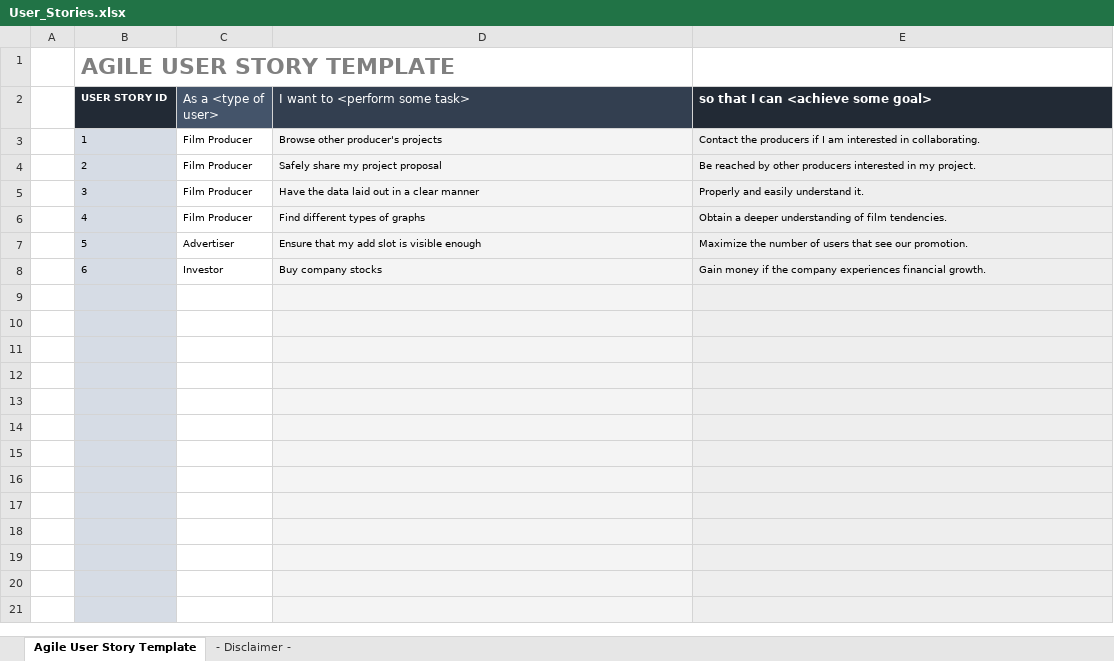
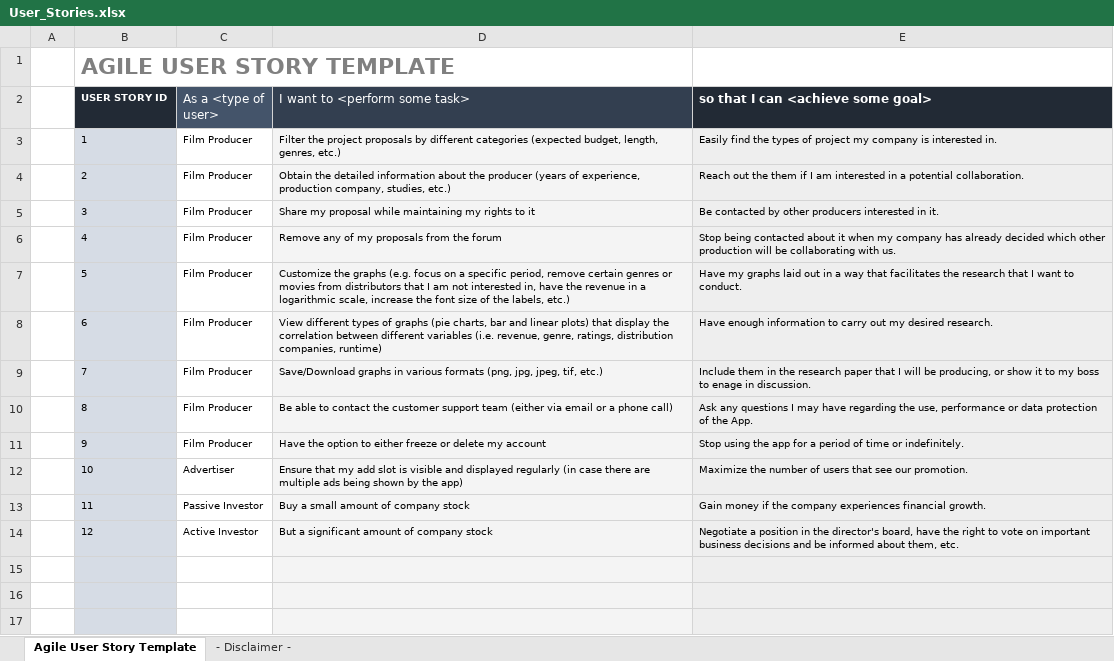
Before and after one commit to PDA44719/coursework-2-data-science, an Excel workbook: User_Stories.xlsx, sheet Agile User Story Template, drawn as a sheet; only a part is shown; the shorter side is filled out with more unchanged rows; values as stored, in another font and other column widths than the file's, no borders; charts and pictures not drawn; removed rows and columns are numbered as before the commit, all else as after; the diff names each change by its address in the sheet, - before the commit and + after, or states it on an @@ line.

Commit message:
Updated user stories to be more precise.

```diff
--- a/User_Stories.xlsx (sheet Agile User Story Template)
+++ b/User_Stories.xlsx (sheet Agile User Story Template)
-D3 (I want to <perform some task>): Browse other producer's projects
+D3 (I want to <perform some task>): Filter the project proposals by different categories (expected budget, length, genres, etc.)
-E3: Contact the producers if I am interested in collaborating.
+E3: Easily find the types of project my company is interested in.
-D4 (I want to <perform some task>): Safely share my project proposal
+D4 (I want to <perform some task>): Obtain the detailed information about the producer (years of experience, production company, studies, etc.)
-E4: Be reached by other producers interested in my project.
+E4: Reach out the them if I am interested in a potential collaboration.
-D5 (I want to <perform some task>): Have the data laid out in a clear manner
+D5 (I want to <perform some task>): Share my proposal while maintaining my rights to it
-E5: Properly and easily understand it.
+E5: Be contacted by other producers interested in it.
-D6 (I want to <perform some task>): Find different types of graphs
+D6 (I want to <perform some task>): Remove any of my proposals from the forum
-E6: Obtain a deeper understanding of film tendencies.
+E6: Stop being contacted about it when my company has already decided which other production will be collaborating with us.
-row 7:  | 5 | Advertiser | Ensure that my add slot is visible enough | Maximize the number of users that see our promotion.
-row 8:  | 6 | Investor | Buy company stocks | Gain money if the company experiences financial growth.
-row 7: (empty)
+row 7:  | 5 | Film Producer | Customize the graphs (e.g. focus on a specific period, remove certain genres or movies from distributors that I am not interested in, have the revenue in a logarithmic scale, increase the font size of the labels, etc.) | Have my graphs laid out in a way that facilitates the research that I want to conduct.
-row 8: (empty)
+row 8:  | 6 | Film Producer | View different types of graphs (pie charts, bar and linear plots) that display the correlation between different variables (i.e. revenue, genre, ratings, distribution companies, runtime) | Have enough information to carry out my desired research.
-row 9: (empty)
+row 9:  | 7 | Film Producer | Save/Download graphs in various formats (png, jpg, jpeg, tif, etc.) | Include them in the research paper that I will be producing, or show it to my boss to enage in discussion.
-row 10: (empty)
+row 10:  | 8 | Film Producer | Be able to contact the customer support team (either via email or a phone call) | Ask any questions I may have regarding the use, performance or data protection of the App.
-row 11: (empty)
+row 11:  | 9 | Film Producer | Have the option to either freeze or delete my account | Stop using the app for a period of time or indefinitely.
-row 12: (empty)
+row 12:  | 10 | Advertiser | Ensure that my add slot is visible and displayed regularly (in case there are multiple ads being shown by the app) | Maximize the number of users that see our promotion.
+row 13:  | 11 | Passive Investor | Buy a small amount of company stock | Gain money if the company experiences financial growth.
+row 14:  | 12 | Active Investor | But a significant amount of company stock | Negotiate a position in the director's board, have the right to vote on important business decisions and be informed about them, etc.
```
Also changed, not shown: formulas that keep their value.
